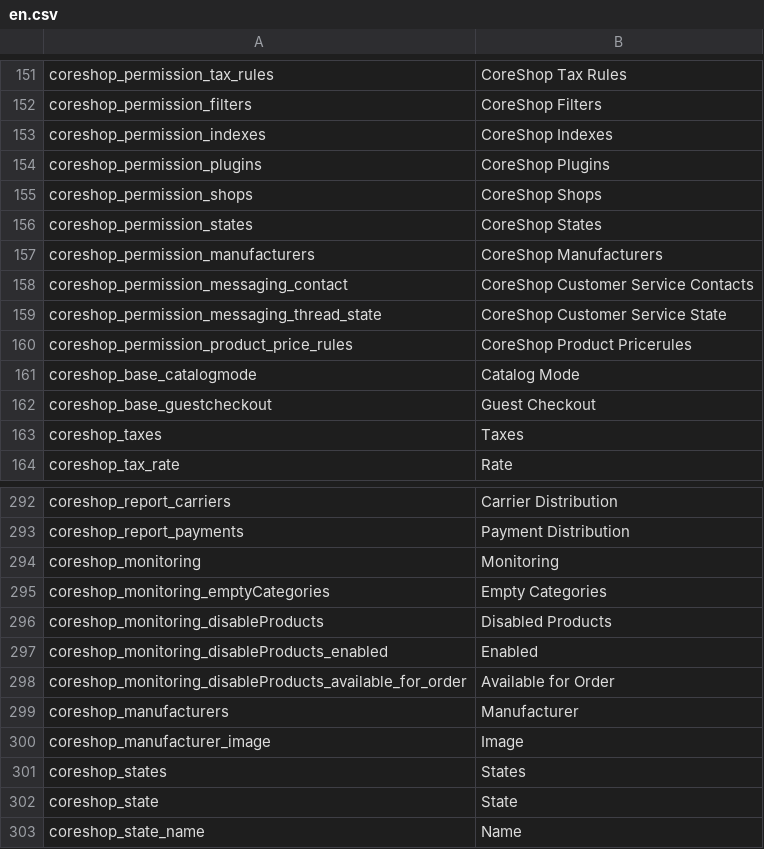
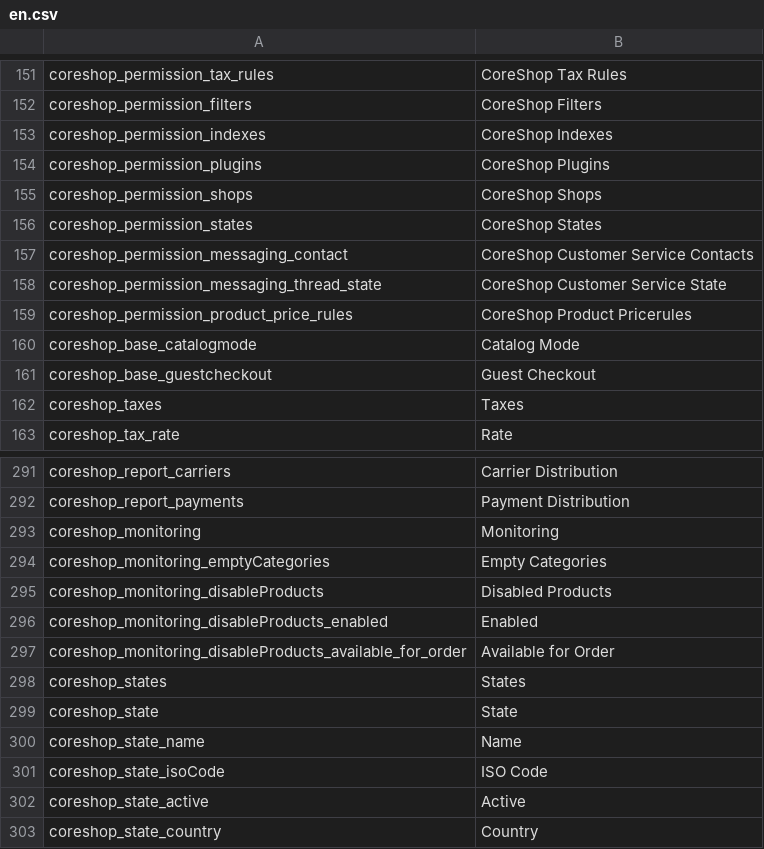
Before and after one commit to coreshop/CoreShop, a CSV file: static/texts/en.csv, drawn as a sheet; only a part is shown, gaps mark what is left out; the shorter side is filled out with more unchanged rows.

Commit message:
remove coreShopManufacturer and migrate to Pimcore Object Class

```diff
--- a/static/texts/en.csv
+++ b/static/texts/en.csv
@@ -156,3 +156,2 @@
 "coreshop_permission_states","CoreShop States"
-"coreshop_permission_manufacturers","CoreShop Manufacturers"
 "coreshop_permission_messaging_contact","CoreShop Customer Service Contacts"
@@ -298,4 +297,2 @@
 "coreshop_monitoring_disableProducts_available_for_order","Available for Order"
-"coreshop_manufacturers","Manufacturer"
-"coreshop_manufacturer_image","Image"
 "coreshop_states","States"
```
Also changed, not shown: install/translations/admin.csv, static/texts/de.csv, 23 other files.
